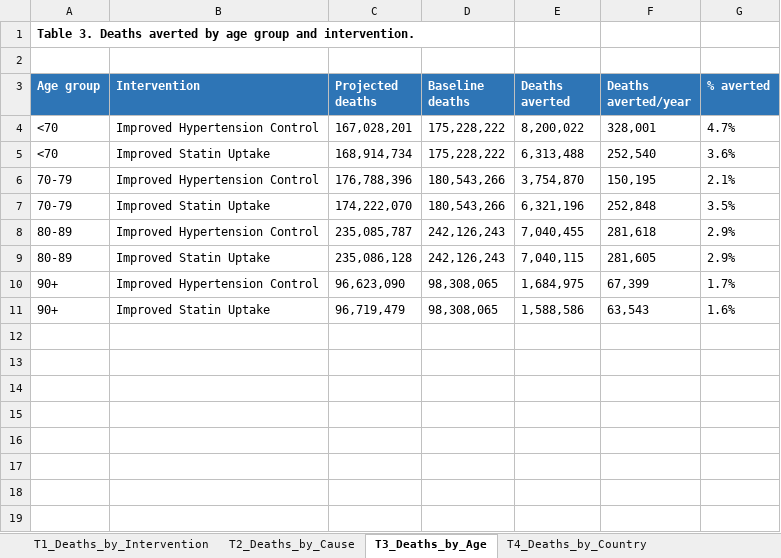
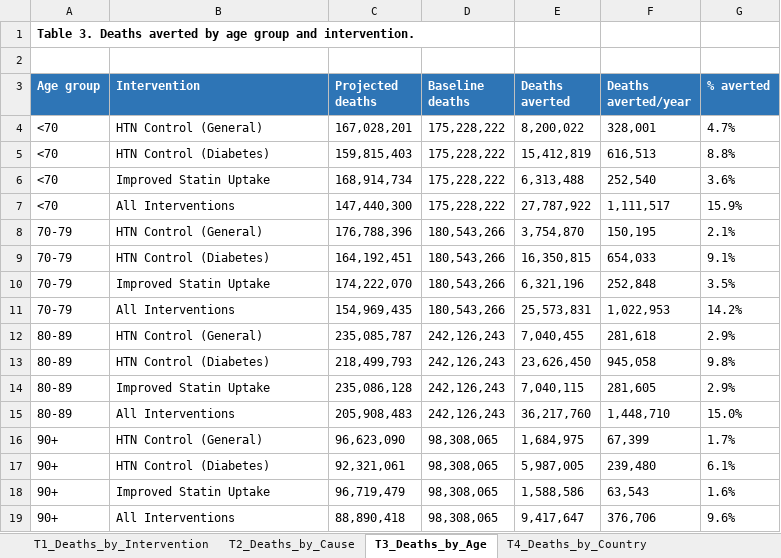
Before and after one commit to Disease-Control-Priorities/uw-who-cvdtargets, an Excel workbook: scenarios/scenarios_aim1/aim1_results_tables.xlsx, sheet T3_Deaths_by_Age, drawn as a sheet; values as stored, in another font and other column widths than the file's, no borders; addresses are those after the commit; the diff names each change by its address in the sheet, - before the commit and + after, or states it on an @@ line.

```diff
--- a/scenarios/scenarios_aim1/aim1_results_tables.xlsx (sheet T3_Deaths_by_Age)
+++ b/scenarios/scenarios_aim1/aim1_results_tables.xlsx (sheet T3_Deaths_by_Age)
-B4 (Intervention): Improved Hypertension Control
+B4 (Intervention): HTN Control (General)
+row 5: <70 | HTN Control (Diabetes) | 159,815,403 | 175,228,222 | 15,412,819 | 616,513 | 8.8%
+row 7: <70 | All Interventions | 147,440,300 | 175,228,222 | 27,787,922 | 1,111,517 | 15.9%
-B8 (Intervention): Improved Hypertension Control
+B8 (Intervention): HTN Control (General)
+row 9: 70-79 | HTN Control (Diabetes) | 164,192,451 | 180,543,266 | 16,350,815 | 654,033 | 9.1%
+row 11: 70-79 | All Interventions | 154,969,435 | 180,543,266 | 25,573,831 | 1,022,953 | 14.2%
-B12 (Intervention): Improved Hypertension Control
+B12 (Intervention): HTN Control (General)
+row 13: 80-89 | HTN Control (Diabetes) | 218,499,793 | 242,126,243 | 23,626,450 | 945,058 | 9.8%
+row 15: 80-89 | All Interventions | 205,908,483 | 242,126,243 | 36,217,760 | 1,448,710 | 15.0%
-B16 (Intervention): Improved Hypertension Control
+B16 (Intervention): HTN Control (General)
+row 17: 90+ | HTN Control (Diabetes) | 92,321,061 | 98,308,065 | 5,987,005 | 239,480 | 6.1%
+row 19: 90+ | All Interventions | 88,890,418 | 98,308,065 | 9,417,647 | 376,706 | 9.6%
```
Also changed, not shown: sheet T4_Deaths_by_Country, sheet T1_Deaths_by_Intervention, sheet T2_Deaths_by_Cause, other sheet tabs, 31 other files.
